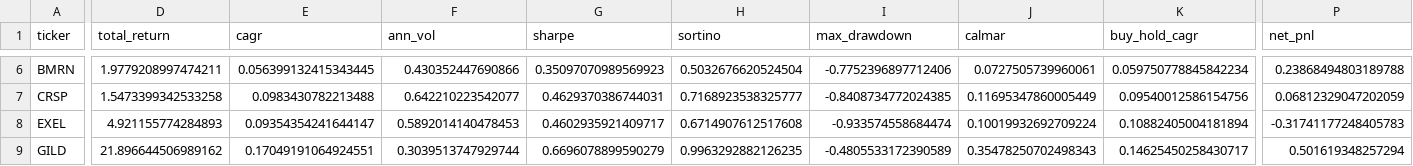
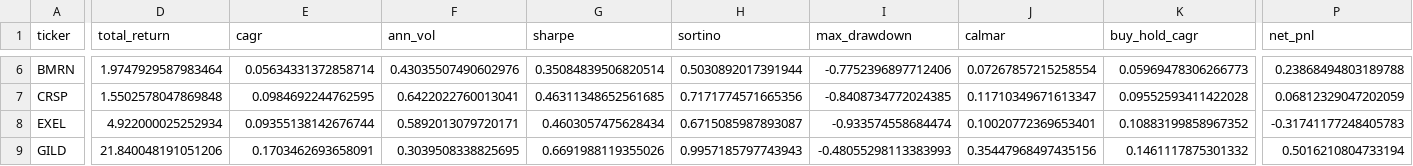
Before and after one commit to KshaunishSoni123/MSDS-451-Term-Project, a CSV file: Checkpoint C/data/results/bb_metrics.csv, drawn as a sheet; only a part is shown, gaps mark what is left out; the diff covers the shown part only; the diff names each change by its address in the sheet, - before the commit and + after, or states it on an @@ line.

```diff
--- a/Checkpoint C/data/results/bb_metrics.csv
+++ b/Checkpoint C/data/results/bb_metrics.csv
-D6 (total_return): 1.9779208997474211
+D6 (total_return): 1.9747929587983464
-E6 (cagr): 0.056399132415343445
+E6 (cagr): 0.05634331372858714
-F6 (ann_vol): 0.430352447690866
+F6 (ann_vol): 0.43035507490602976
-G6 (sharpe): 0.35097070989569923
+G6 (sharpe): 0.35084839506820514
-H6 (sortino): 0.5032676620524504
+H6 (sortino): 0.5030892017391944
-J6 (calmar): 0.0727505739960061
+J6 (calmar): 0.07267857215258554
-K6 (buy_hold_cagr): 0.059750778845842234
+K6 (buy_hold_cagr): 0.05969478306266773
-D7 (total_return): 1.5473399342533258
+D7 (total_return): 1.5502578047869848
-E7 (cagr): 0.0983430782213488
+E7 (cagr): 0.0984692244762595
-F7 (ann_vol): 0.642210223542077
+F7 (ann_vol): 0.6422022760013041
-G7 (sharpe): 0.4629370386744031
+G7 (sharpe): 0.46311348652561685
-H7 (sortino): 0.7168923538325777
+H7 (sortino): 0.7171774571665356
-J7 (calmar): 0.11695347860005449
+J7 (calmar): 0.11710349671613347
-K7 (buy_hold_cagr): 0.09540012586154756
+K7 (buy_hold_cagr): 0.09552593411422028
-D8 (total_return): 4.921155774284893
+D8 (total_return): 4.922000025252934
-E8 (cagr): 0.09354354241644147
+E8 (cagr): 0.09355138142676744
-F8 (ann_vol): 0.5892014140478453
+F8 (ann_vol): 0.5892013079720171
-G8 (sharpe): 0.4602935921409717
+G8 (sharpe): 0.4603057475628434
-H8 (sortino): 0.6714907612517608
+H8 (sortino): 0.6715085987893087
-J8 (calmar): 0.10019932692709224
+J8 (calmar): 0.10020772369653401
-K8 (buy_hold_cagr): 0.10882405004181894
+K8 (buy_hold_cagr): 0.10883199858967352
-D9 (total_return): 21.896644506989162
+D9 (total_return): 21.840048191051206
-E9 (cagr): 0.17049191064924551
+E9 (cagr): 0.1703462693658091
-F9 (ann_vol): 0.3039513747929744
+F9 (ann_vol): 0.3039508338825695
-G9 (sharpe): 0.6696078899590279
+G9 (sharpe): 0.6691988119355026
-H9 (sortino): 0.9963292882126235
+H9 (sortino): 0.9957185797743943
-I9 (max_drawdown): -0.4805533172390589
+I9 (max_drawdown): -0.48055298113383993
-J9 (calmar): 0.35478250702498343
+J9 (calmar): 0.35447968497435156
-K9 (buy_hold_cagr): 0.14625450258430717
+K9 (buy_hold_cagr): 0.1461117875301332
-P9 (net_pnl): 0.501619348257294
+P9 (net_pnl): 0.5016210804733194
```
Also changed, not shown: 148 edited cells elsewhere in this file, Checkpoint B/data/results/monte_carlo_summary.csv, Checkpoint B/data/results/tuning_trials.csv, 35 other files.
